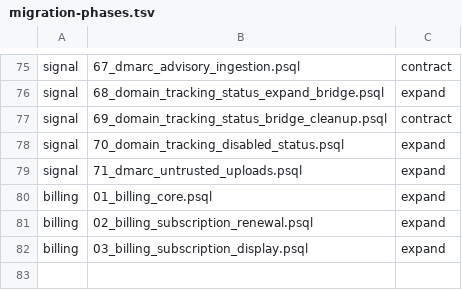
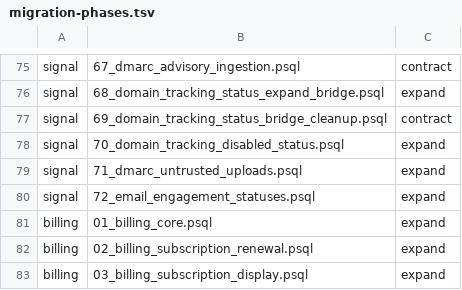
Before and after one commit to Apollo-Deploy/Apollo-Deploy-Backend, a TSV file: infra/migration-phases.tsv, drawn as a sheet; only a part is shown, gaps mark what is left out; the diff names each change by its address in the sheet, - before the commit and + after, or states it on an @@ line.

Commit message:
fix: apply Signal engagement statuses

```diff
--- a/infra/migration-phases.tsv
+++ b/infra/migration-phases.tsv
+row 80: signal | 72_email_engagement_statuses.psql | expand
```
